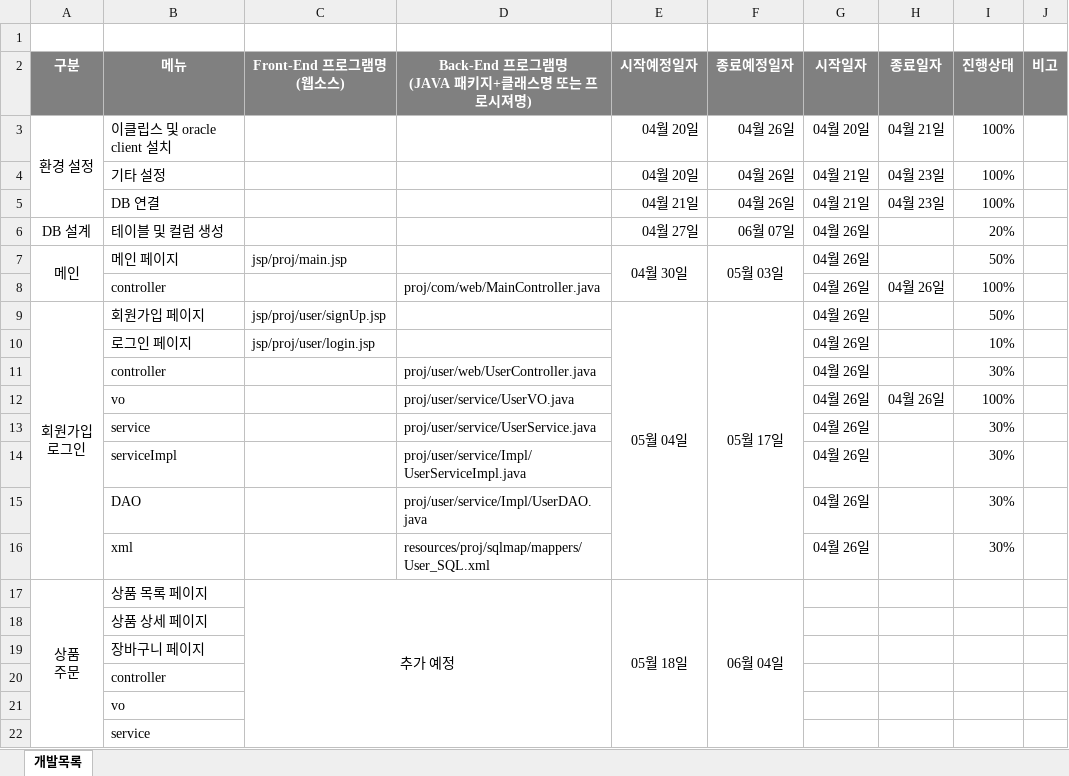
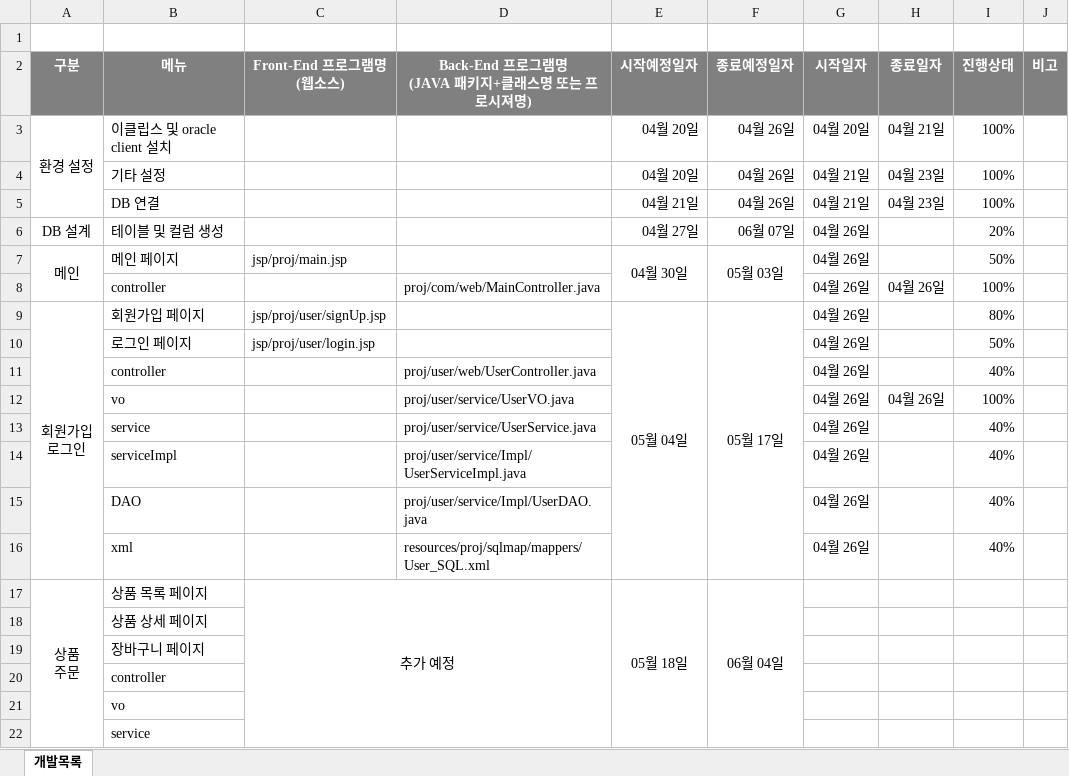
Before and after one commit to Icecil-a/proj_00, an Excel workbook: task정의 및 일정.xlsx, sheet 개발목록, drawn as a sheet; only a part is shown; values as stored, in another font and other column widths than the file's, no borders; the diff names each change by its address in the sheet, - before the commit and + after, or states it on an @@ line.

Commit message:
Add files via upload

```diff
--- a/task정의 및 일정.xlsx (sheet 개발목록)
+++ b/task정의 및 일정.xlsx (sheet 개발목록)
-I9 (진행상태): 50%
+I9 (진행상태): 80%
-I10 (진행상태): 10%
+I10 (진행상태): 50%
-I11 (진행상태): 30%
+I11 (진행상태): 40%
-I13:I16 (진행상태): 30%
+I13:I16 (진행상태): 40%
```
